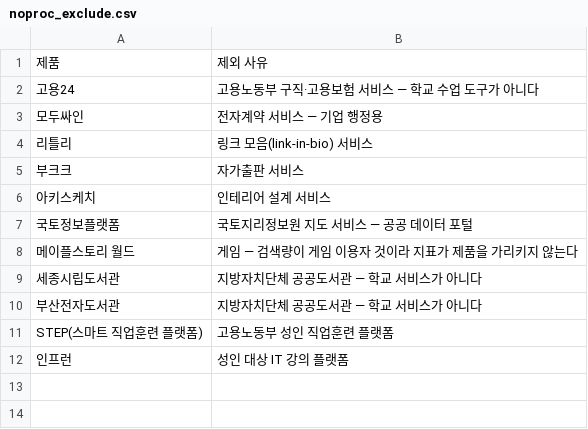
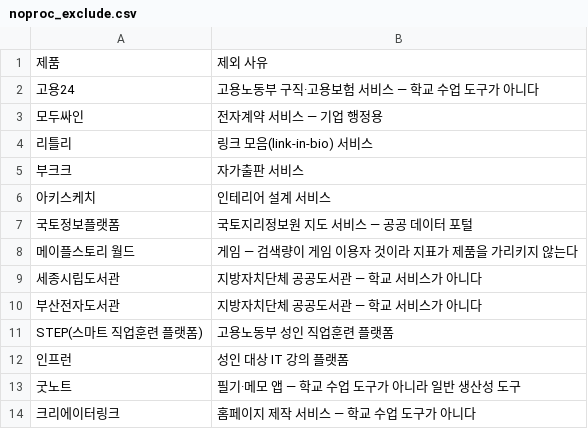
Before and after one commit to theflight001/school-edtech, a CSV file: noproc_exclude.csv, drawn as a sheet.

```diff
--- a/noproc_exclude.csv
+++ b/noproc_exclude.csv
@@ -12 +12,3 @@ STEP(스마트 직업훈련 플랫폼),고용노동부 성인 직업훈련 플
 인프런,성인 대상 IT 강의 플랫폼
+굿노트,필기·메모 앱 — 학교 수업 도구가 아니라 일반 생산성 도구
+크리에이터링크,홈페이지 제작 서비스 — 학교 수업 도구가 아니다
```
Also changed, not shown: 4 other files.
